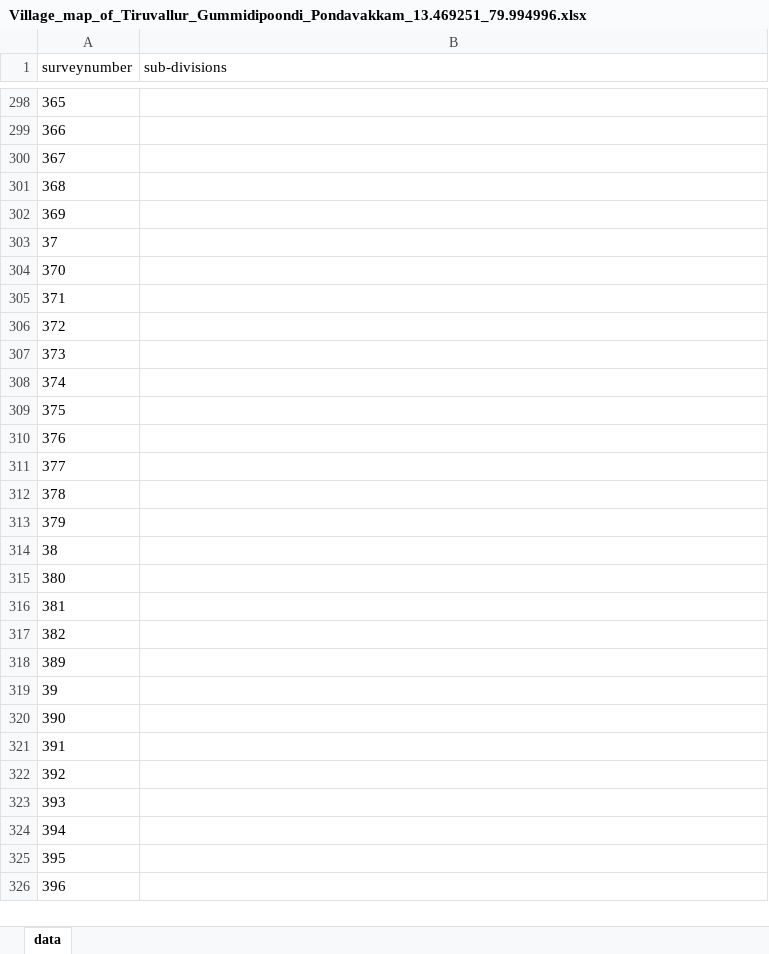
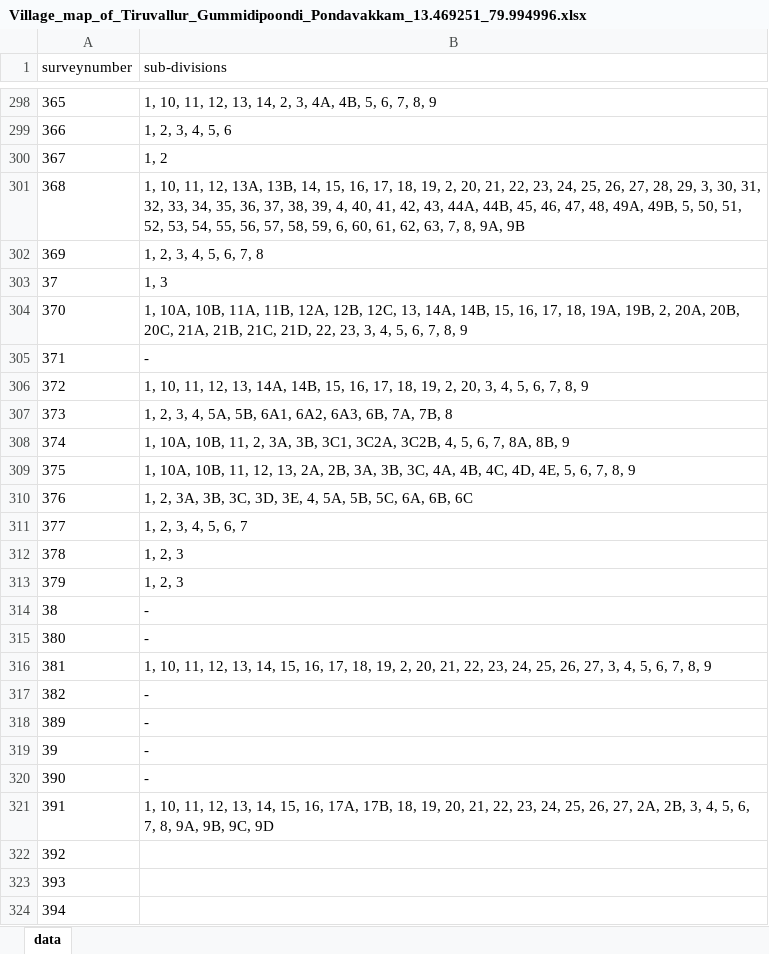
Before and after one commit to sivaramanRW/scraper-glv, an Excel workbook: out/Village_map_of_Tiruvallur_Gummidipoondi_Pondavakkam_13.469251_79.994996.xlsx, sheet data, drawn as a sheet; only a part is shown, gaps mark what is left out; the shorter side is filled out with more unchanged rows; values as stored, in another font and other column widths than the file's, no borders; the diff covers the shown part only; the diff names each change by its address in the sheet, - before the commit and + after, or states it on an @@ line.

```diff
--- a/out/Village_map_of_Tiruvallur_Gummidipoondi_Pondavakkam_13.469251_79.994996.xlsx (sheet data)
+++ b/out/Village_map_of_Tiruvallur_Gummidipoondi_Pondavakkam_13.469251_79.994996.xlsx (sheet data)
-B298 (sub-divisions): (empty)
+B298 (sub-divisions): 1, 10, 11, 12, 13, 14, 2, 3, 4A, 4B, 5, 6, 7, 8, 9
-B299 (sub-divisions): (empty)
+B299 (sub-divisions): 1, 2, 3, 4, 5, 6
-B300 (sub-divisions): (empty)
+B300 (sub-divisions): 1, 2
-B301 (sub-divisions): (empty)
+B301 (sub-divisions): 1, 10, 11, 12, 13A, 13B, 14, 15, 16, 17, 18, 19, 2, 20, 21, 22, 23, 24, 25, 26, 27, 28, 29, 3, 30, 31, 32, 33, 34, 35, 36, 37, 38, 39, 4, 40, 41, 42, 43, 44A, 44B, 45, 46, 47, 48, 49A, 49B, 5, 50, 51, 52, 53, 54, 55, 56, 57, 58, 59, 6, 60, 61, 62, 63, 7, 8, 9A, 9B
-B302 (sub-divisions): (empty)
+B302 (sub-divisions): 1, 2, 3, 4, 5, 6, 7, 8
-B303 (sub-divisions): (empty)
+B303 (sub-divisions): 1, 3
-B304 (sub-divisions): (empty)
+B304 (sub-divisions): 1, 10A, 10B, 11A, 11B, 12A, 12B, 12C, 13, 14A, 14B, 15, 16, 17, 18, 19A, 19B, 2, 20A, 20B, 20C, 21A, 21B, 21C, 21D, 22, 23, 3, 4, 5, 6, 7, 8, 9
-B305 (sub-divisions): (empty)
+B305 (sub-divisions): -
-B306 (sub-divisions): (empty)
+B306 (sub-divisions): 1, 10, 11, 12, 13, 14A, 14B, 15, 16, 17, 18, 19, 2, 20, 3, 4, 5, 6, 7, 8, 9
-B307 (sub-divisions): (empty)
+B307 (sub-divisions): 1, 2, 3, 4, 5A, 5B, 6A1, 6A2, 6A3, 6B, 7A, 7B, 8
-B308 (sub-divisions): (empty)
+B308 (sub-divisions): 1, 10A, 10B, 11, 2, 3A, 3B, 3C1, 3C2A, 3C2B, 4, 5, 6, 7, 8A, 8B, 9
-B309 (sub-divisions): (empty)
+B309 (sub-divisions): 1, 10A, 10B, 11, 12, 13, 2A, 2B, 3A, 3B, 3C, 4A, 4B, 4C, 4D, 4E, 5, 6, 7, 8, 9
-B310 (sub-divisions): (empty)
+B310 (sub-divisions): 1, 2, 3A, 3B, 3C, 3D, 3E, 4, 5A, 5B, 5C, 6A, 6B, 6C
-B311 (sub-divisions): (empty)
+B311 (sub-divisions): 1, 2, 3, 4, 5, 6, 7
-B312:B313 (sub-divisions): (empty)
+B312:B313 (sub-divisions): 1, 2, 3
-B314:B315 (sub-divisions): (empty)
+B314:B315 (sub-divisions): -
-B316 (sub-divisions): (empty)
+B316 (sub-divisions): 1, 10, 11, 12, 13, 14, 15, 16, 17, 18, 19, 2, 20, 21, 22, 23, 24, 25, 26, 27, 3, 4, 5, 6, 7, 8, 9
-B317:B320 (sub-divisions): (empty)
+B317:B320 (sub-divisions): -
-B321 (sub-divisions): (empty)
+B321 (sub-divisions): 1, 10, 11, 12, 13, 14, 15, 16, 17A, 17B, 18, 19, 20, 21, 22, 23, 24, 25, 26, 27, 2A, 2B, 3, 4, 5, 6, 7, 8, 9A, 9B, 9C, 9D
```
Also changed, not shown: 27 edited cells elsewhere in this sheet, out/Village_map_of_Tiruvallur_Gummidipoondi_Budur_13.417266_79.954819.xlsx, out/Village_map_of_Tiruvallur_Gummidipoondi_Sanmambukulam_13.492484_80.142014.xlsx, 3 other files.
